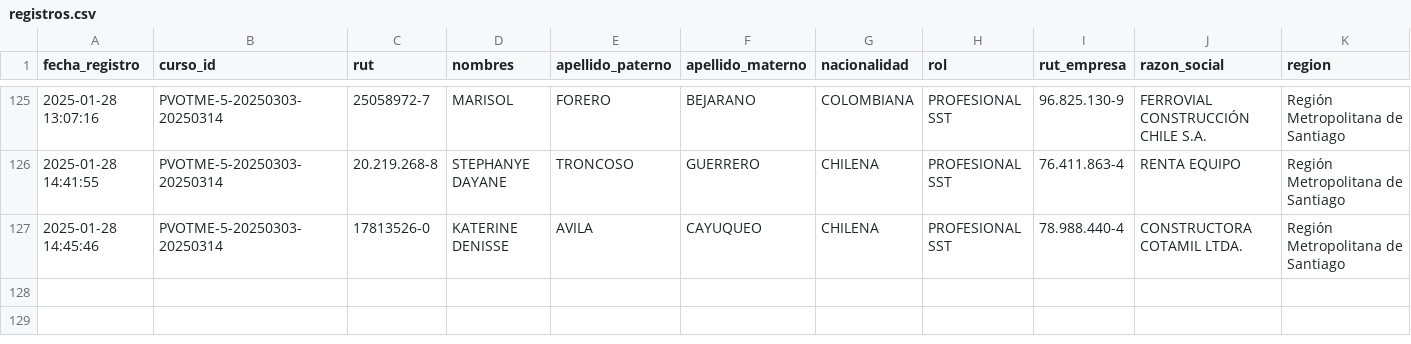
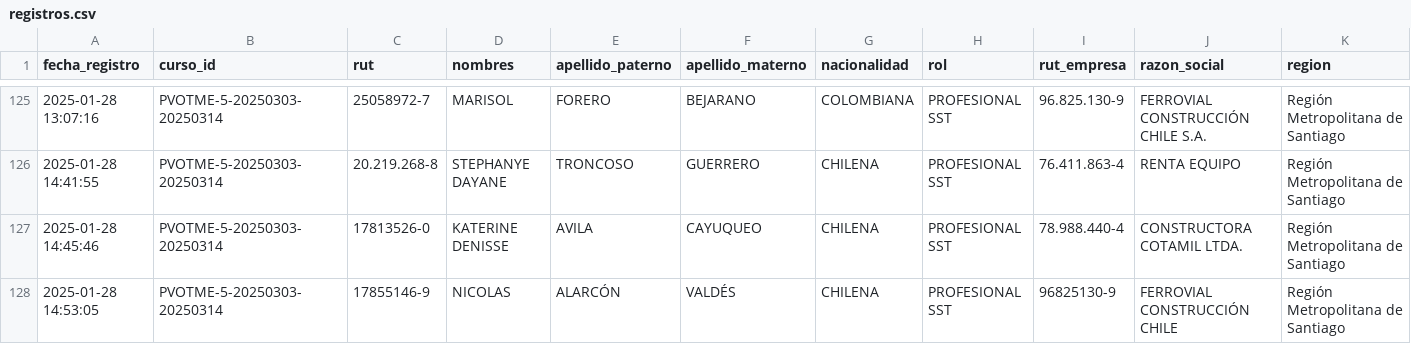
Before and after one commit to DVicenteC/InscripcionCursoTMERT, a CSV file: data/registros.csv, drawn as a sheet; only a part is shown, gaps mark what is left out; rows hold the shown columns only; the diff names each change by its address in the sheet, - before the commit and + after, or states it on an @@ line.

Commit message:
Nuevo registro 2025-01-28 14:53:05.485392

```diff
--- a/data/registros.csv
+++ b/data/registros.csv
+row 128: 2025-01-28 14:53:05 | PVOTME-5-20250303-20250314 | 17855146-9 | NICOLAS | ALARCÓN | VALDÉS | CHILENA | PROFESIONAL SST | 96825130-9 | FERROVIAL CONSTRUCCIÓN CHILE | Región Metropolitana de Santiago
```
